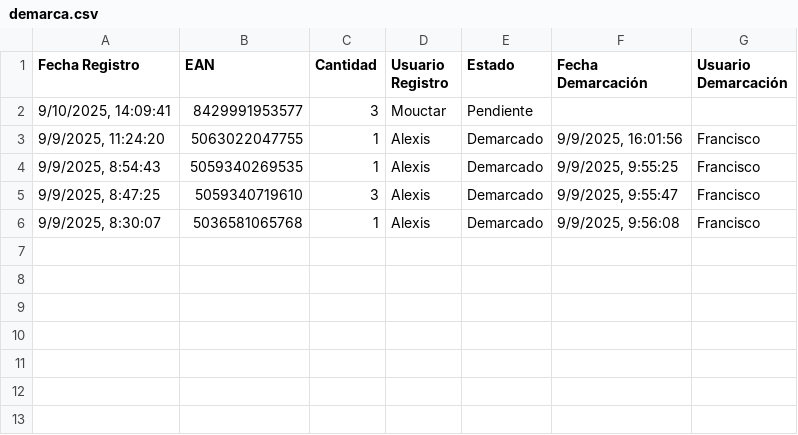
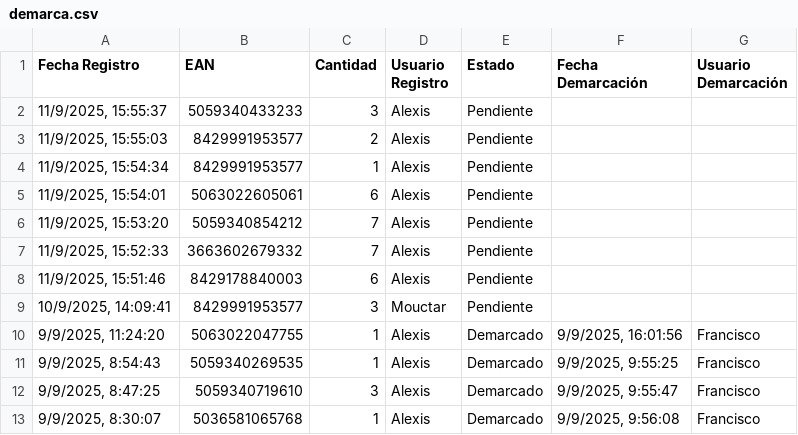
Before and after one commit to alexiscamero/buscador_ceramica, a CSV file: data/demarca.csv, drawn as a sheet.

Commit message:
Actualización automática - Alexis - 11/9/2025, 15:55:50

```diff
--- a/data/demarca.csv
+++ b/data/demarca.csv
@@ -1,3 +1,10 @@
 Fecha Registro,EAN,Cantidad,Usuario Registro,Estado,Fecha Demarcación,Usuario Demarcación
-"9/10/2025, 14:09:41","8429991953577","3","Mouctar","Pendiente","",""
+"11/9/2025, 15:55:37","5059340433233","3","Alexis","Pendiente","",""
+"11/9/2025, 15:55:03","8429991953577","2","Alexis","Pendiente","",""
+"11/9/2025, 15:54:34","8429991953577","1","Alexis","Pendiente","",""
+"11/9/2025, 15:54:01","5063022605061","6","Alexis","Pendiente","",""
+"11/9/2025, 15:53:20","5059340854212","7","Alexis","Pendiente","",""
+"11/9/2025, 15:52:33","3663602679332","7","Alexis","Pendiente","",""
+"11/9/2025, 15:51:46","8429178840003","6","Alexis","Pendiente","",""
+"10/9/2025, 14:09:41","8429991953577","3","Mouctar","Pendiente","",""
 "9/9/2025, 11:24:20","5063022047755","1","Alexis","Demarcado","9/9/2025, 16:01:56","Francisco"
```
